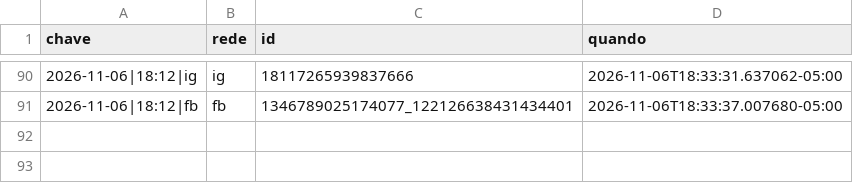
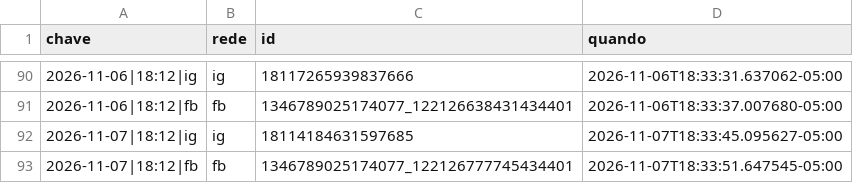
Before and after one commit to fernandes-schutz/social-scheduler, a CSV file: published.csv, drawn as a sheet; only a part is shown, gaps mark what is left out.

```diff
--- a/published.csv
+++ b/published.csv
@@ -91 +91,3 @@ chave,rede,id,quando
 2026-11-06|18:12|fb,fb,1346789025174077_122126638431434401,2026-11-06T18:33:37.007680-05:00
+2026-11-07|18:12|ig,ig,18114184631597685,2026-11-07T18:33:45.095627-05:00
+2026-11-07|18:12|fb,fb,1346789025174077_122126777745434401,2026-11-07T18:33:51.647545-05:00
```
